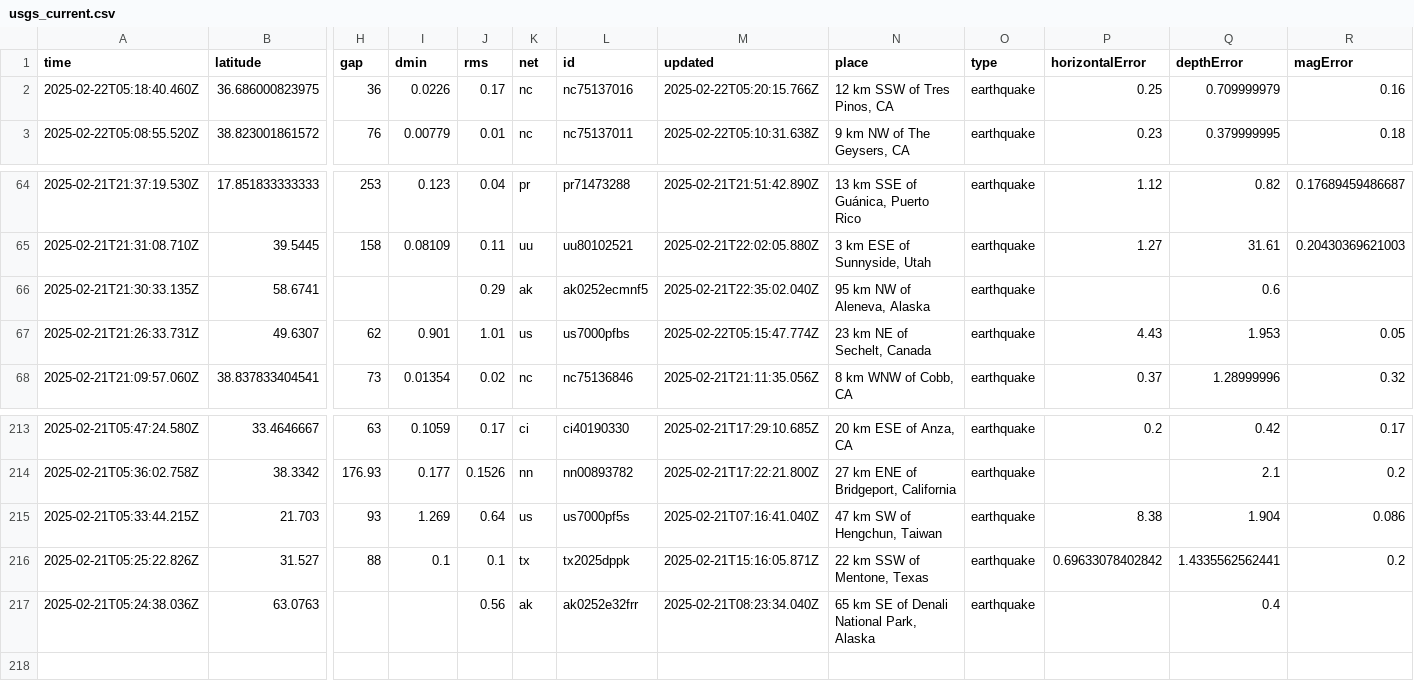
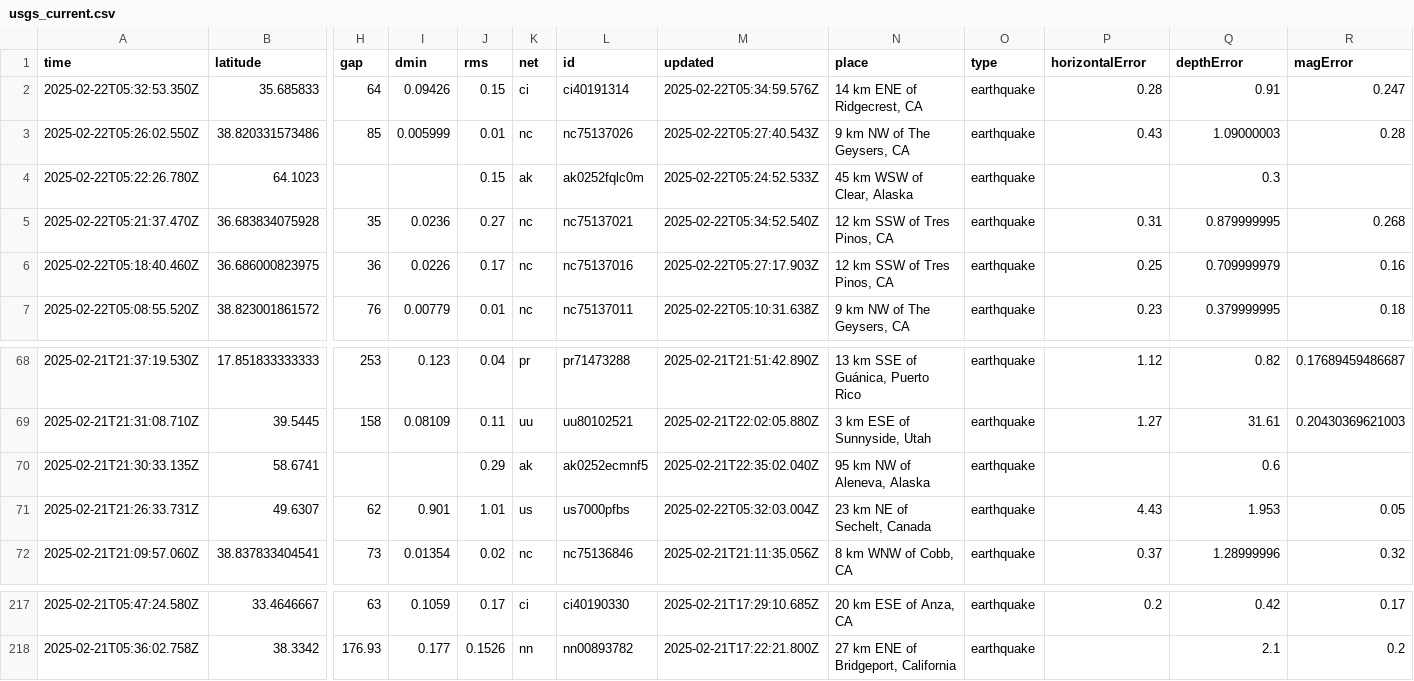
Before and after one commit to Aymen568/data-pipeline, a CSV file: usgs_current.csv, drawn as a sheet; only a part is shown, gaps mark what is left out; removed rows and columns are numbered as before the commit, all else as after; rows hold the shown columns only; the diff names each change by its address in the sheet, - before the commit and + after, or states it on an @@ line.

```diff
--- a/usgs_current.csv
+++ b/usgs_current.csv
+row 2: 2025-02-22T05:32:53.350Z | 35.685833 | 64 | 0.09426 | 0.15 | ci | ci40191314 | 2025-02-22T05:34:59.576Z | 14 km ENE of Ridgecrest, CA | earthquake | 0.28 | 0.91 | 0.247
+row 3: 2025-02-22T05:26:02.550Z | 38.820331573486 | 85 | 0.005999 | 0.01 | nc | nc75137026 | 2025-02-22T05:27:40.543Z | 9 km NW of The Geysers, CA | earthquake | 0.43 | 1.09000003 | 0.28
+row 4: 2025-02-22T05:22:26.780Z | 64.1023 |  |  | 0.15 | ak | ak0252fqlc0m | 2025-02-22T05:24:52.533Z | 45 km WSW of Clear, Alaska | earthquake |  | 0.3
+row 5: 2025-02-22T05:21:37.470Z | 36.683834075928 | 35 | 0.0236 | 0.27 | nc | nc75137021 | 2025-02-22T05:34:52.540Z | 12 km SSW of Tres Pinos, CA | earthquake | 0.31 | 0.879999995 | 0.268
-M6 (updated): 2025-02-22T05:20:15.766Z
+M6 (updated): 2025-02-22T05:27:17.903Z
-M71 (updated): 2025-02-22T05:15:47.774Z
+M71 (updated): 2025-02-22T05:32:03.004Z
-row 215: 2025-02-21T05:33:44.215Z | 21.703 | 93 | 1.269 | 0.64 | us | us7000pf5s | 2025-02-21T07:16:41.040Z | 47 km SW of Hengchun, Taiwan | earthquake | 8.38 | 1.904 | 0.086
-row 216: 2025-02-21T05:25:22.826Z | 31.527 | 88 | 0.1 | 0.1 | tx | tx2025dppk | 2025-02-21T15:16:05.871Z | 22 km SSW of Mentone, Texas | earthquake | 0.69633078402842 | 1.4335562562441 | 0.2
-row 217: 2025-02-21T05:24:38.036Z | 63.0763 |  |  | 0.56 | ak | ak0252e32frr | 2025-02-21T08:23:34.040Z | 65 km SE of Denali National Park, Alaska | earthquake |  | 0.4
```
Also changed, not shown: 1 other file.
